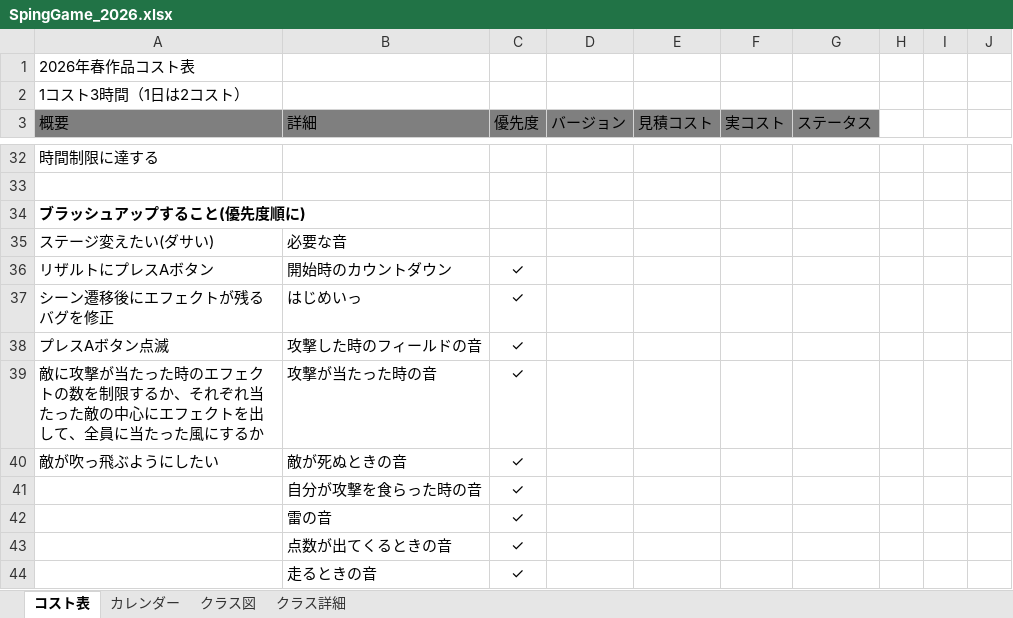
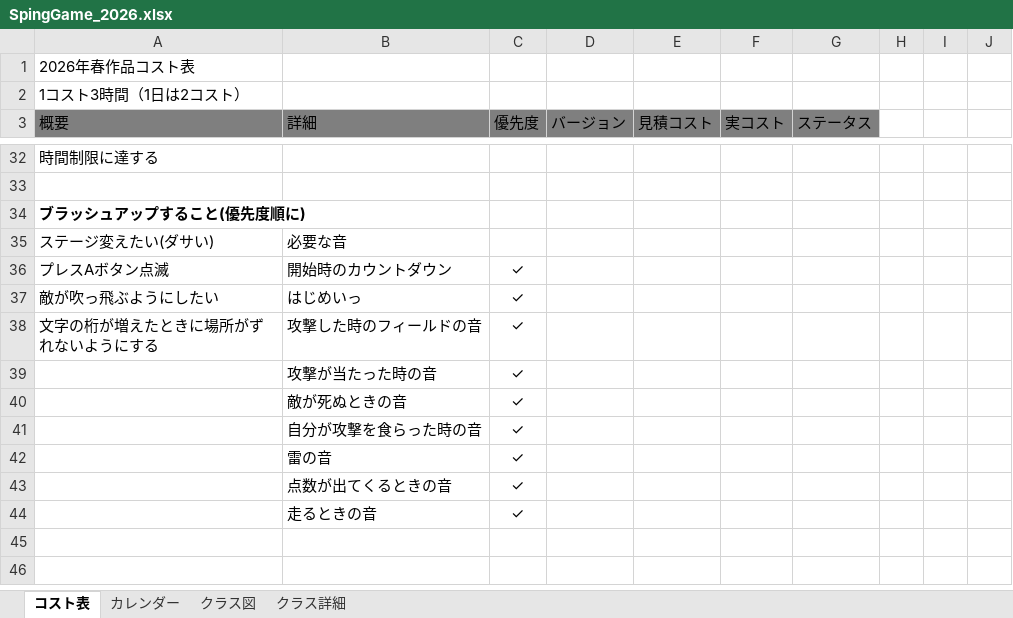
Before and after one commit to 13ko13/SpringGame_2026, an Excel workbook: SpingGame_2026.xlsx, sheet コスト表, drawn as a sheet; only a part is shown, gaps mark what is left out; values as stored, in another font and other column widths than the file's, no borders; table styles not drawn; the diff names each change by its address in the sheet, - before the commit and + after, or states it on an @@ line.

```diff
--- a/SpingGame_2026.xlsx (sheet コスト表)
+++ b/SpingGame_2026.xlsx (sheet コスト表)
-A36 (概要): リザルトにプレスAボタン
+A36 (概要): プレスAボタン点滅
-A37 (概要): シーン遷移後にエフェクトが残るバグを修正
+A37 (概要): 敵が吹っ飛ぶようにしたい
-A38 (概要): プレスAボタン点滅
+A38 (概要): 文字の桁が増えたときに場所がずれないようにする
-A39 (概要): 敵に攻撃が当たった時のエフェクトの数を制限するか、それぞれ当たった敵の中心にエフェクトを出して、全員に当たった風にするか
+A39 (概要): (empty)
-A40 (概要): 敵が吹っ飛ぶようにしたい
+A40 (概要): (empty)
```
Also changed, not shown: 11 other files.
